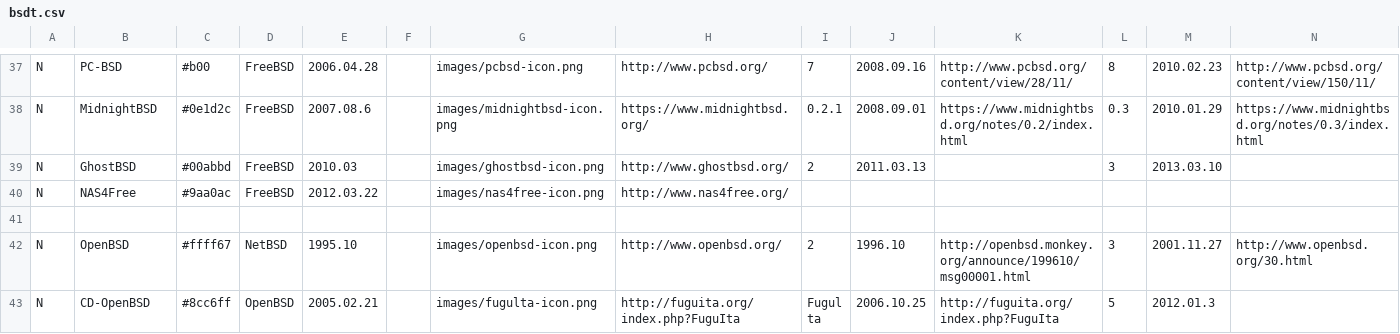
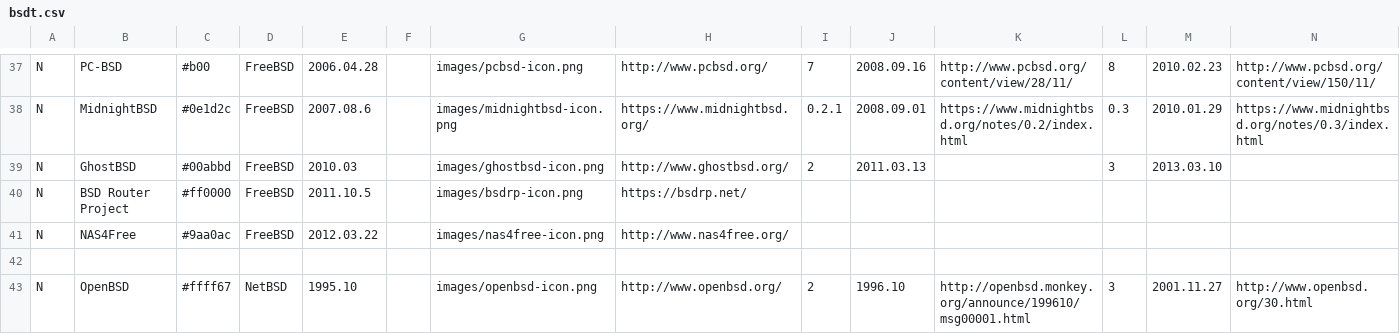
Before and after one commit to FabioLolix/BSD-Timeline, a CSV file: bsdt.csv, drawn as a sheet; only a part is shown, gaps mark what is left out; the shorter side is filled out with more unchanged rows; rows hold the shown columns only; the diff names each change by its address in the sheet, - before the commit and + after, or states it on an @@ line.

Commit message:
Added BSD Router Project

```diff
--- a/bsdt.csv
+++ b/bsdt.csv
+row 40: N | BSD Router Project | #ff0000 | FreeBSD | 2011.10.5 |  | images/bsdrp-icon.png | https://bsdrp.net/
```
Also changed, not shown: 1 other file.
